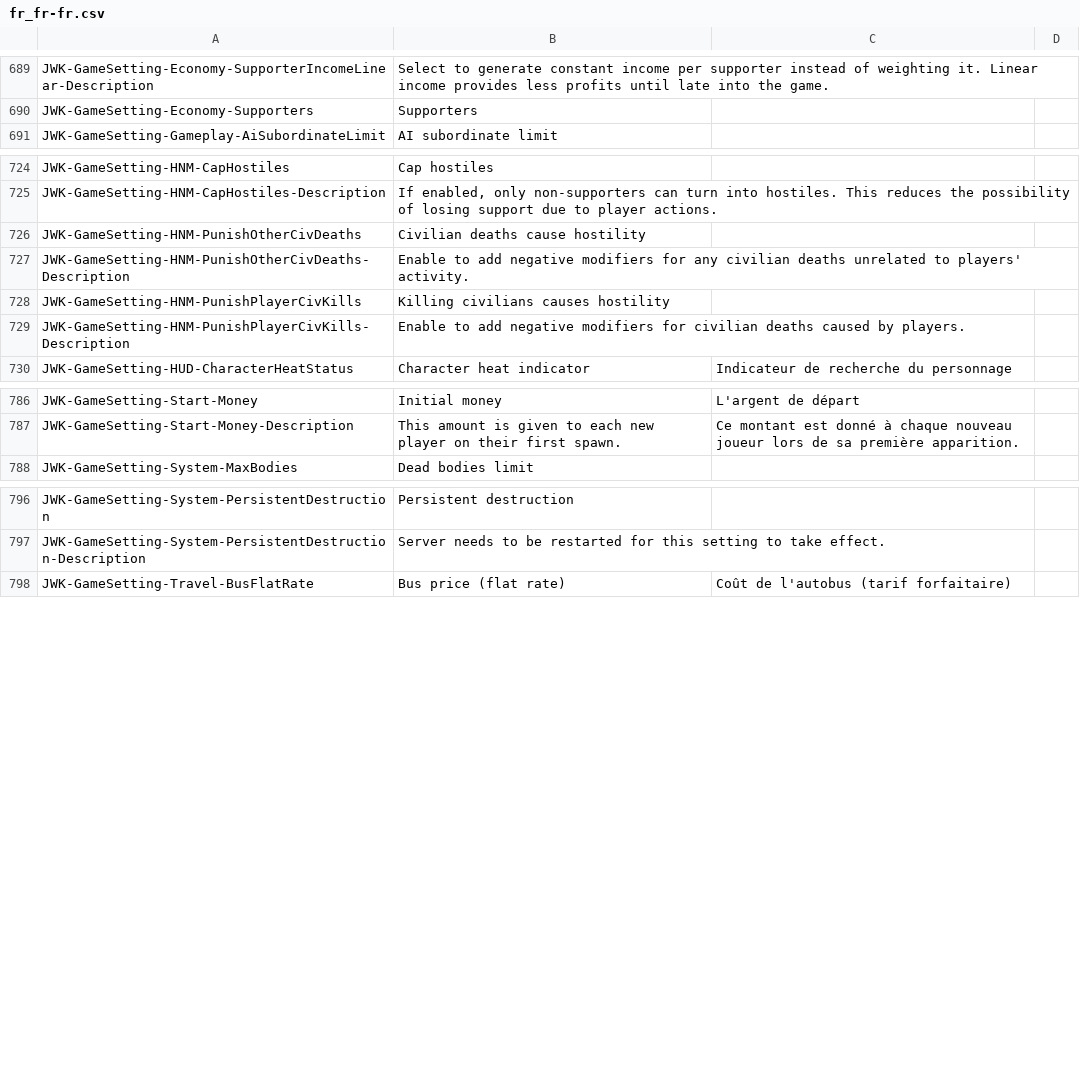
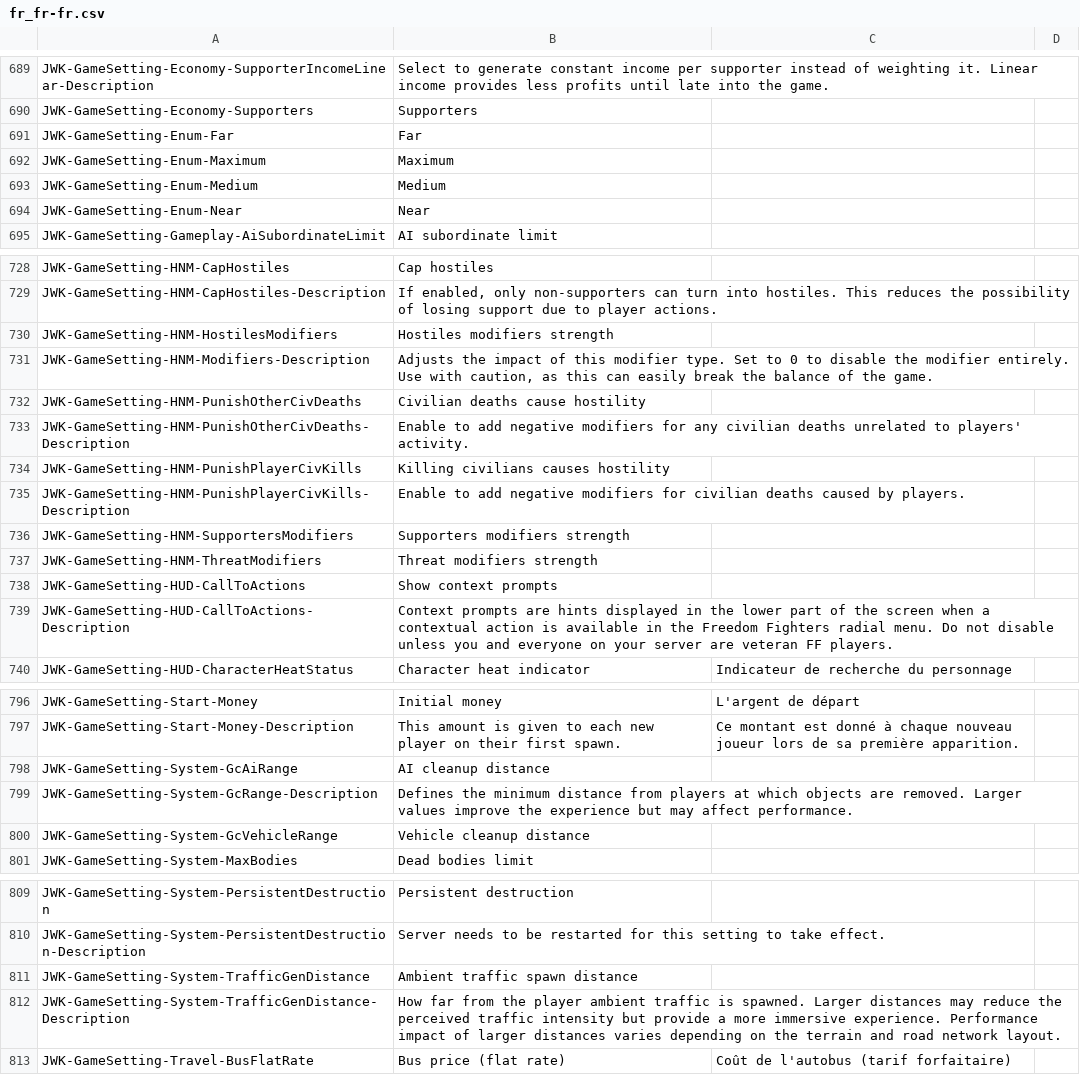
Before and after one commit to nakeasync/FreedomFighters.Contrib, a CSV file: translations/fr_fr-fr.csv, drawn as a sheet; only a part is shown, gaps mark what is left out; the diff covers the shown part only.

Commit message:
String table update.

```diff
--- a/translations/fr_fr-fr.csv
+++ b/translations/fr_fr-fr.csv
@@ -690,2 +690,6 @@ JWK-GameSetting-Economy-SupporterIncomeLinear-Description,Select to generate con
 JWK-GameSetting-Economy-Supporters,Supporters,,
+JWK-GameSetting-Enum-Far,Far,,
+JWK-GameSetting-Enum-Maximum,Maximum,,
+JWK-GameSetting-Enum-Medium,Medium,,
+JWK-GameSetting-Enum-Near,Near,,
 JWK-GameSetting-Gameplay-AiSubordinateLimit,AI subordinate limit,,
@@ -725,2 +729,4 @@ JWK-GameSetting-HNM-CapHostiles,Cap hostiles,,
 JWK-GameSetting-HNM-CapHostiles-Description,"If enabled, only non-supporters can turn into hostiles. This reduces the possibility of losing support due to player actions.",,
+JWK-GameSetting-HNM-HostilesModifiers,Hostiles modifiers strength,,
+JWK-GameSetting-HNM-Modifiers-Description,"Adjusts the impact of this modifier type. Set to 0 to disable the modifier entirely. Use with caution, as this can easily break the balance of the game.",,
 JWK-GameSetting-HNM-PunishOtherCivDeaths,Civilian deaths cause hostility,,
@@ -729,2 +735,6 @@ JWK-GameSetting-HNM-PunishPlayerCivKills,Killing civilians causes hostility,,
 JWK-GameSetting-HNM-PunishPlayerCivKills-Description,Enable to add negative modifiers for civilian deaths caused by players.,,
+JWK-GameSetting-HNM-SupportersModifiers,Supporters modifiers strength,,
+JWK-GameSetting-HNM-ThreatModifiers,Threat modifiers strength,,
+JWK-GameSetting-HUD-CallToActions,Show context prompts,,
+JWK-GameSetting-HUD-CallToActions-Description,Context prompts are hints displayed in the lower part of the screen when a contextual action is available in the Freedom Fighters radial menu. Do not disable unless you and everyone on your server are veteran FF players.,,
 JWK-GameSetting-HUD-CharacterHeatStatus,Character heat indicator,Indicateur de recherche du personnage,
@@ -787,2 +797,5 @@ JWK-GameSetting-Start-Money,Initial money,L'argent de départ,
 JWK-GameSetting-Start-Money-Description,This amount is given to each new player on their first spawn.,Ce montant est donné à chaque nouveau joueur lors de sa première apparition.,
+JWK-GameSetting-System-GcAiRange,AI cleanup distance,,
+JWK-GameSetting-System-GcRange-Description,Defines the minimum distance from players at which objects are removed. Larger values improve the experience but may affect performance.,,
+JWK-GameSetting-System-GcVehicleRange,Vehicle cleanup distance,,
 JWK-GameSetting-System-MaxBodies,Dead bodies limit,,
@@ -797,2 +810,4 @@ JWK-GameSetting-System-PersistentDestruction,Persistent destruction,,
 JWK-GameSetting-System-PersistentDestruction-Description,Server needs to be restarted for this setting to take effect.,,
+JWK-GameSetting-System-TrafficGenDistance,Ambient traffic spawn distance,,
+JWK-GameSetting-System-TrafficGenDistance-Description,How far from the player ambient traffic is spawned. Larger distances may reduce the perceived traffic intensity but provide a more immersive experience. Performance impact of larger distances varies depending on the terrain and road network layout.,,
 JWK-GameSetting-Travel-BusFlatRate,Bus price (flat rate),Coût de l'autobus (tarif forfaitaire),
```
Also changed, not shown: 1 added row and 1 removed row elsewhere in this file, translations/de_de-de.csv, translations/it_it-it.csv, 7 other files.
